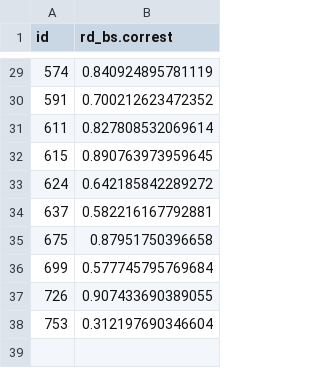
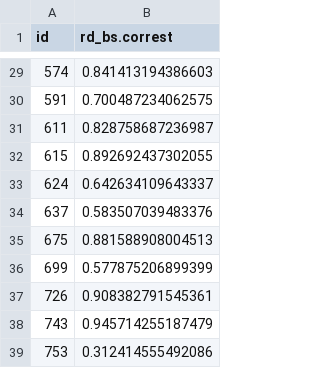
Before and after one commit to NVE/IRiR, a CSV file: Data/Bootstrap/rd_bs.csv, drawn as a sheet; only a part is shown, gaps mark what is left out; the diff covers the shown part only.

```diff
--- a/Data/Bootstrap/rd_bs.csv
+++ b/Data/Bootstrap/rd_bs.csv
@@ -29,10 +29,11 @@
-"574",0.840924895781119
-"591",0.700212623472352
-"611",0.827808532069614
-"615",0.890763973959645
-"624",0.642185842289272
-"637",0.582216167792881
-"675",0.87951750396658
-"699",0.577745795769684
-"726",0.907433690389055
-"753",0.312197690346604
+"574",0.841413194386603
+"591",0.700487234062575
+"611",0.828758687236987
+"615",0.892692437302055
+"624",0.642634109643337
+"637",0.583507039483376
+"675",0.881588908004513
+"699",0.577875206899399
+"726",0.908382791545361
+"743",0.945714255187479
+"753",0.312414555492086
```
Also changed, not shown: 27 edited cells elsewhere in this file, Data/Bootstrap/ld_bs.csv, IRiR.csv, 10 other files.
